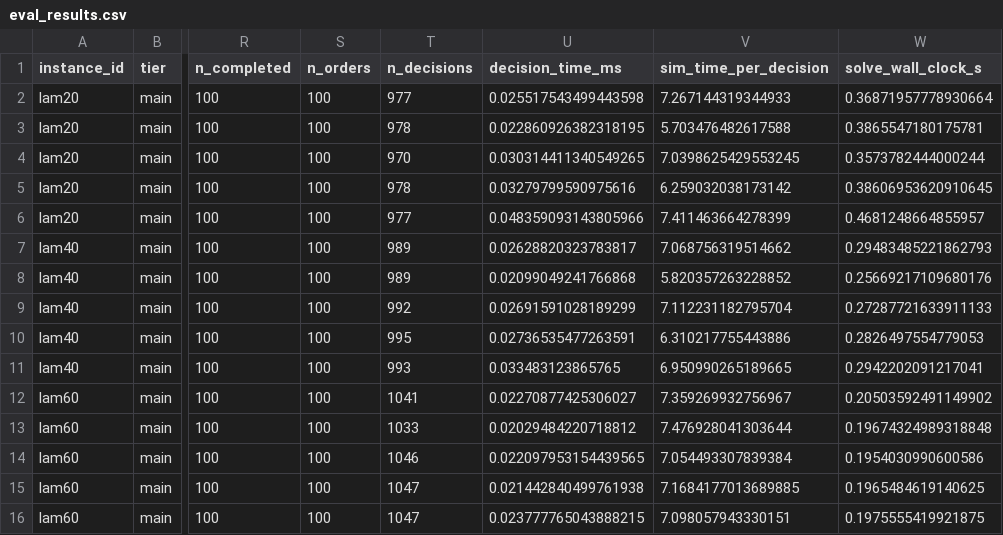
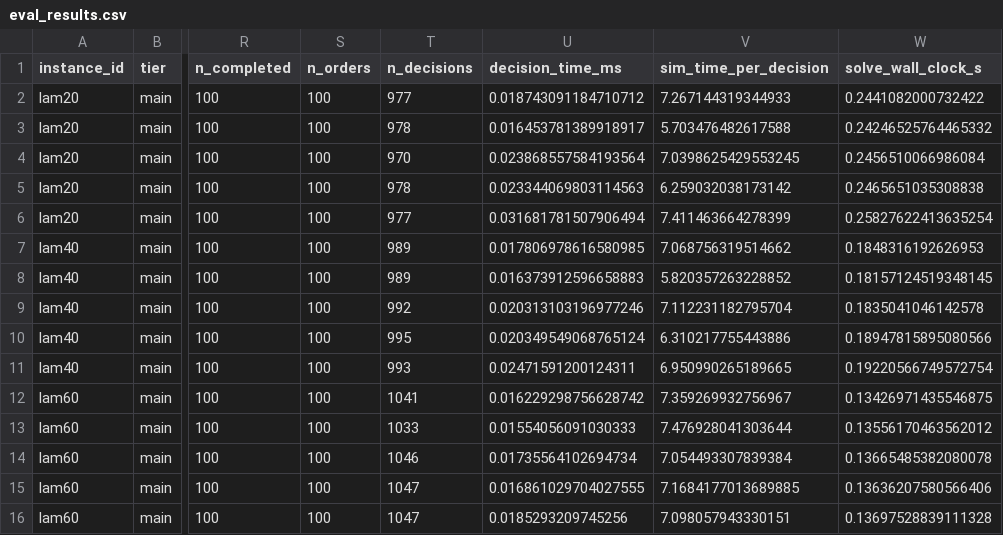
Before and after one commit to Linshan-Ding/R2_DRL_Warehouse_CNN, a CSV file: result/rules_c4/eval_results.csv, drawn as a sheet; only a part is shown, gaps mark what is left out; the diff names each change by its address in the sheet, - before the commit and + after, or states it on an @@ line.

Commit message:
update rules evaluation results，昨天没上传成功

```diff
--- a/result/rules_c4/eval_results.csv
+++ b/result/rules_c4/eval_results.csv
-U2 (decision_time_ms): 0.025517543499443598
+U2 (decision_time_ms): 0.018743091184710712
-W2 (solve_wall_clock_s): 0.36871957778930664
+W2 (solve_wall_clock_s): 0.2441082000732422
-U3 (decision_time_ms): 0.022860926382318195
+U3 (decision_time_ms): 0.016453781389918917
-W3 (solve_wall_clock_s): 0.3865547180175781
+W3 (solve_wall_clock_s): 0.24246525764465332
-U4 (decision_time_ms): 0.030314411340549265
+U4 (decision_time_ms): 0.023868557584193564
-W4 (solve_wall_clock_s): 0.3573782444000244
+W4 (solve_wall_clock_s): 0.2456510066986084
-U5 (decision_time_ms): 0.03279799590975616
+U5 (decision_time_ms): 0.023344069803114563
-W5 (solve_wall_clock_s): 0.38606953620910645
+W5 (solve_wall_clock_s): 0.2465651035308838
-U6 (decision_time_ms): 0.048359093143805966
+U6 (decision_time_ms): 0.031681781507906494
-W6 (solve_wall_clock_s): 0.4681248664855957
+W6 (solve_wall_clock_s): 0.25827622413635254
-U7 (decision_time_ms): 0.02628820323783817
+U7 (decision_time_ms): 0.017806978616580985
-W7 (solve_wall_clock_s): 0.29483485221862793
+W7 (solve_wall_clock_s): 0.1848316192626953
-U8 (decision_time_ms): 0.02099049241766868
+U8 (decision_time_ms): 0.016373912596658883
-W8 (solve_wall_clock_s): 0.25669217109680176
+W8 (solve_wall_clock_s): 0.18157124519348145
-U9 (decision_time_ms): 0.02691591028189299
+U9 (decision_time_ms): 0.020313103196977246
-W9 (solve_wall_clock_s): 0.27287721633911133
+W9 (solve_wall_clock_s): 0.1835041046142578
-U10 (decision_time_ms): 0.02736535477263591
+U10 (decision_time_ms): 0.020349549068765124
-W10 (solve_wall_clock_s): 0.2826497554779053
+W10 (solve_wall_clock_s): 0.18947815895080566
-U11 (decision_time_ms): 0.033483123865765
+U11 (decision_time_ms): 0.02471591200124311
-W11 (solve_wall_clock_s): 0.2942202091217041
+W11 (solve_wall_clock_s): 0.19220566749572754
-U12 (decision_time_ms): 0.02270877425306027
+U12 (decision_time_ms): 0.016229298756628742
-W12 (solve_wall_clock_s): 0.20503592491149902
+W12 (solve_wall_clock_s): 0.13426971435546875
-U13 (decision_time_ms): 0.02029484220718812
+U13 (decision_time_ms): 0.01554056091030333
-W13 (solve_wall_clock_s): 0.19674324989318848
+W13 (solve_wall_clock_s): 0.13556170463562012
-U14 (decision_time_ms): 0.022097953154439565
+U14 (decision_time_ms): 0.01735564102694734
-W14 (solve_wall_clock_s): 0.1954030990600586
+W14 (solve_wall_clock_s): 0.13665485382080078
-U15 (decision_time_ms): 0.021442840499761938
+U15 (decision_time_ms): 0.016861029704027555
-W15 (solve_wall_clock_s): 0.1965484619140625
+W15 (solve_wall_clock_s): 0.13636207580566406
-U16 (decision_time_ms): 0.023777765043888215
+U16 (decision_time_ms): 0.0185293209745256
-W16 (solve_wall_clock_s): 0.1975555419921875
+W16 (solve_wall_clock_s): 0.13697528839111328
```
Also changed, not shown: result/rules_c1/eval_results.csv, result/rules_c2/eval_results.csv, 2 other files.
